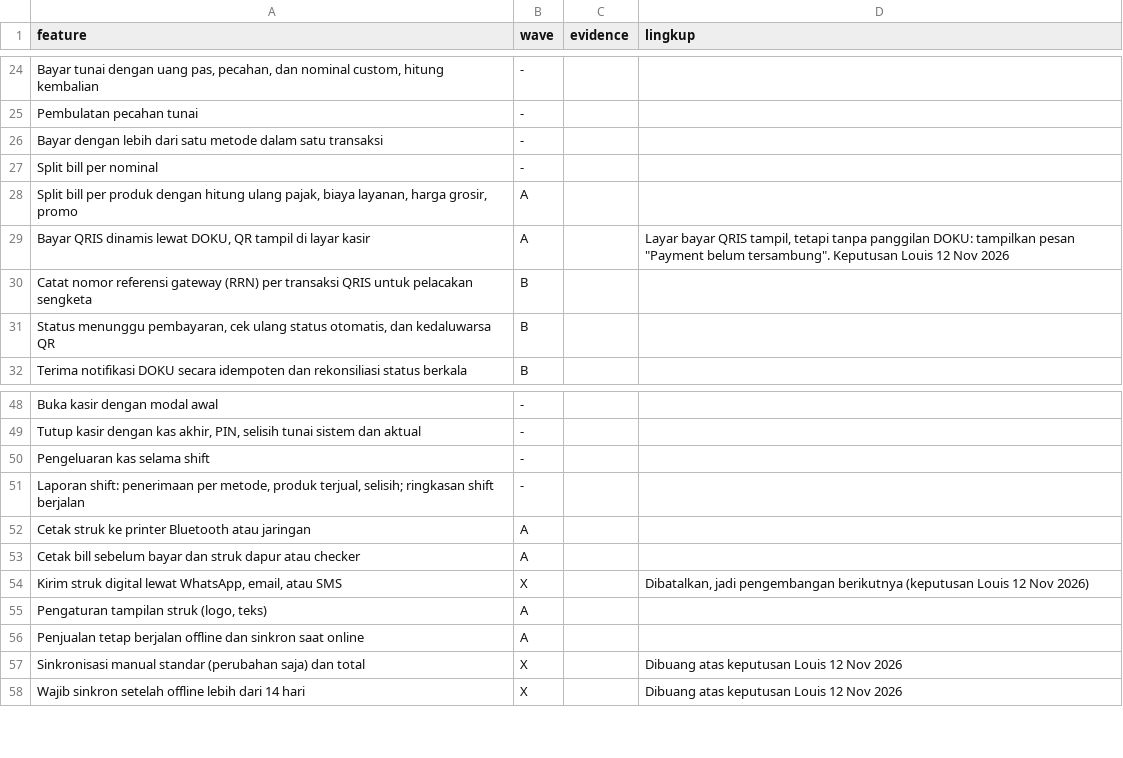
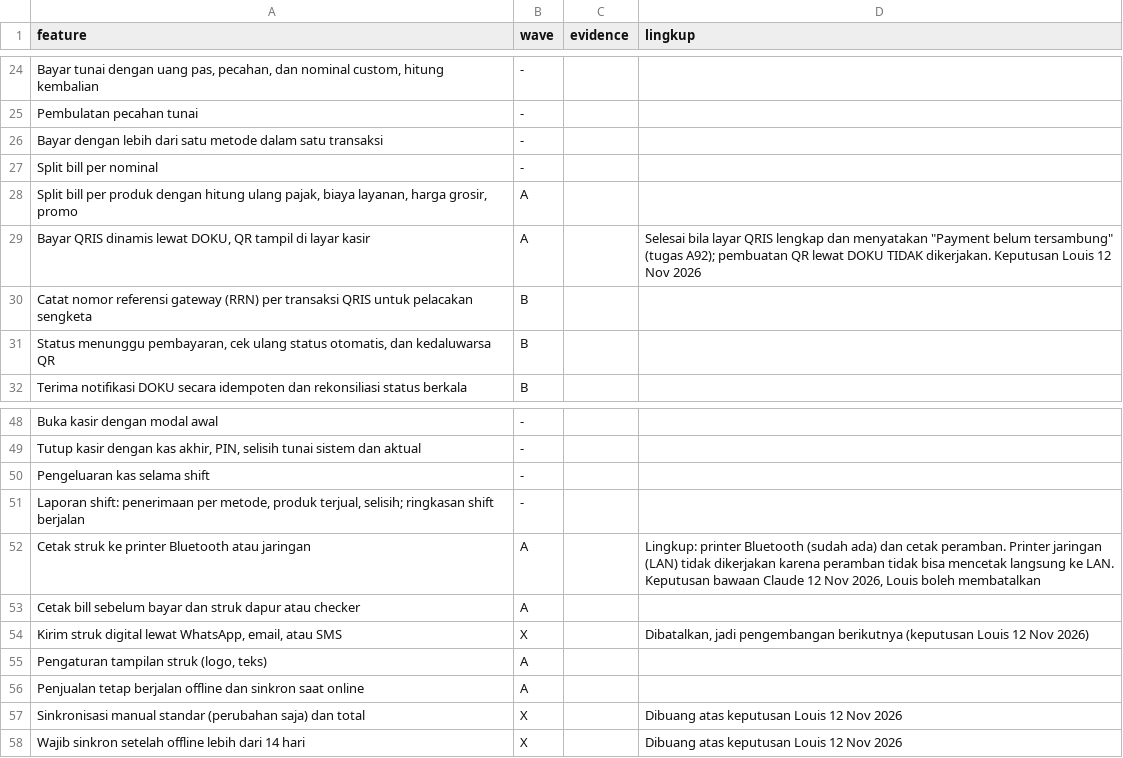
Before and after one commit to louisf2803/cg-pos, a CSV file: docs/wave.csv, drawn as a sheet; only a part is shown, gaps mark what is left out.

```diff
--- a/docs/wave.csv
+++ b/docs/wave.csv
@@ -28,3 +28,3 @@ Split bill per nominal,-,,
 "Split bill per produk dengan hitung ulang pajak, biaya layanan, harga grosir, promo",A,,
-"Bayar QRIS dinamis lewat DOKU, QR tampil di layar kasir",A,,"Layar bayar QRIS tampil, tetapi tanpa panggilan DOKU: tampilkan pesan ""Payment belum tersambung"". Keputusan Louis 12 Nov 2026"
+"Bayar QRIS dinamis lewat DOKU, QR tampil di layar kasir",A,,"Selesai bila layar QRIS lengkap dan menyatakan ""Payment belum tersambung"" (tugas A92); pembuatan QR lewat DOKU TIDAK dikerjakan. Keputusan Louis 12 Nov 2026"
 Catat nomor referensi gateway (RRN) per transaksi QRIS untuk pelacakan sengketa,B,,
@@ -51,3 +51,3 @@ Pengeluaran kas selama shift,-,,
 "Laporan shift: penerimaan per metode, produk terjual, selisih; ringkasan shift berjalan",-,,
-Cetak struk ke printer Bluetooth atau jaringan,A,,
+Cetak struk ke printer Bluetooth atau jaringan,A,,"Lingkup: printer Bluetooth (sudah ada) dan cetak peramban. Printer jaringan (LAN) tidak dikerjakan karena peramban tidak bisa mencetak langsung ke LAN. Keputusan bawaan Claude 12 Nov 2026, Louis boleh membatalkan"
 Cetak bill sebelum bayar dan struk dapur atau checker,A,,
```
Also changed, not shown: 1 other file.
